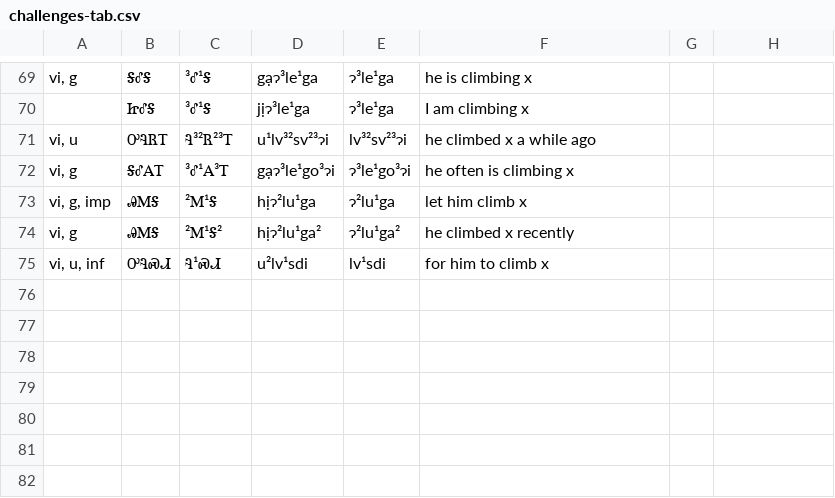
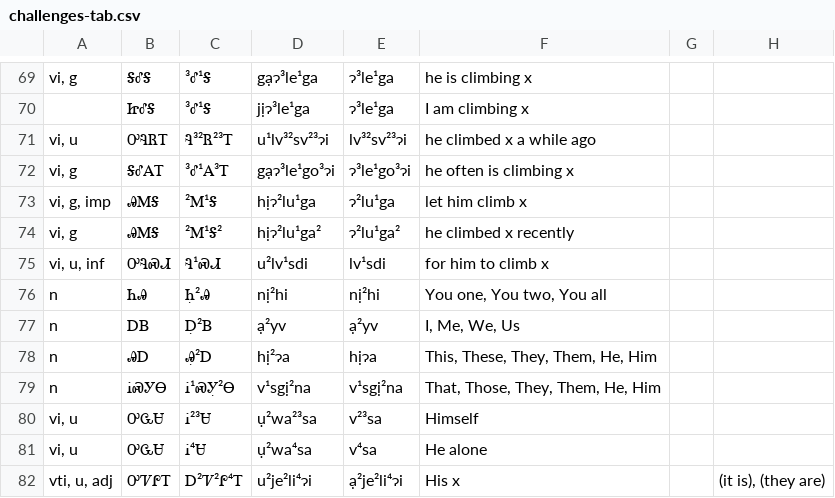
Before and after one commit to CherokeeLanguage/BoundPronouns, a CSV file: android/assets/csv/challenges-tab.csv, drawn as a sheet; only a part is shown, gaps mark what is left out.

Commit message:
adjust challenges and deck building to add some additional important terms

```diff
--- a/android/assets/csv/challenges-tab.csv
+++ b/android/assets/csv/challenges-tab.csv
@@ -75 +75,8 @@ vi, g	ᎯᎷᎦ	²Ꮇ¹Ꭶ²	hịɂ²lu¹ga²	ɂ²lu¹ga²	he climbed x recently
 vi, u, inf	ᎤᎸᏍᏗ	Ꮈ¹ᏍᏗ	u²lv¹sdi	lv¹sdi	for him to climb x		
+n	ᏂᎯ	Ꮒ̣²Ꭿ	nị²hi	nị²hi	You one, You two, You all		
+n	ᎠᏴ	Ꭰ̣²Ᏼ	ạ²yv	ạ²yv	I, Me, We, Us		
+n	ᎯᎠ	Ꭿ̣²Ꭰ	hị²ɂa	hịɂa	This, These, They, Them, He, Him		
+n	ᎥᏍᎩᎾ	Ꭵ¹ᏍᎩ̣²Ꮎ	v¹sgị²na	v¹sgị²na	That, Those, They, Them, He, Him		
+vi, u	ᎤᏩᏌ	Ꭵ²³Ꮜ	ụ²wa²³sa	v²³sa	Himself		
+vi, u	ᎤᏩᏌ	Ꭵ⁴Ꮜ	ụ²wa⁴sa	v⁴sa	He alone		
+vti, u, adj	ᎤᏤᎵᎢ	Ꭰ²Ꮴ²Ꮅ⁴Ꭲ	u²je²li⁴ɂi	ạ²je²li⁴ɂi	His x		(it is), (they are)
```
Also changed, not shown: android/assets/csv/pronouns-list-tab.csv, 1 other file.
